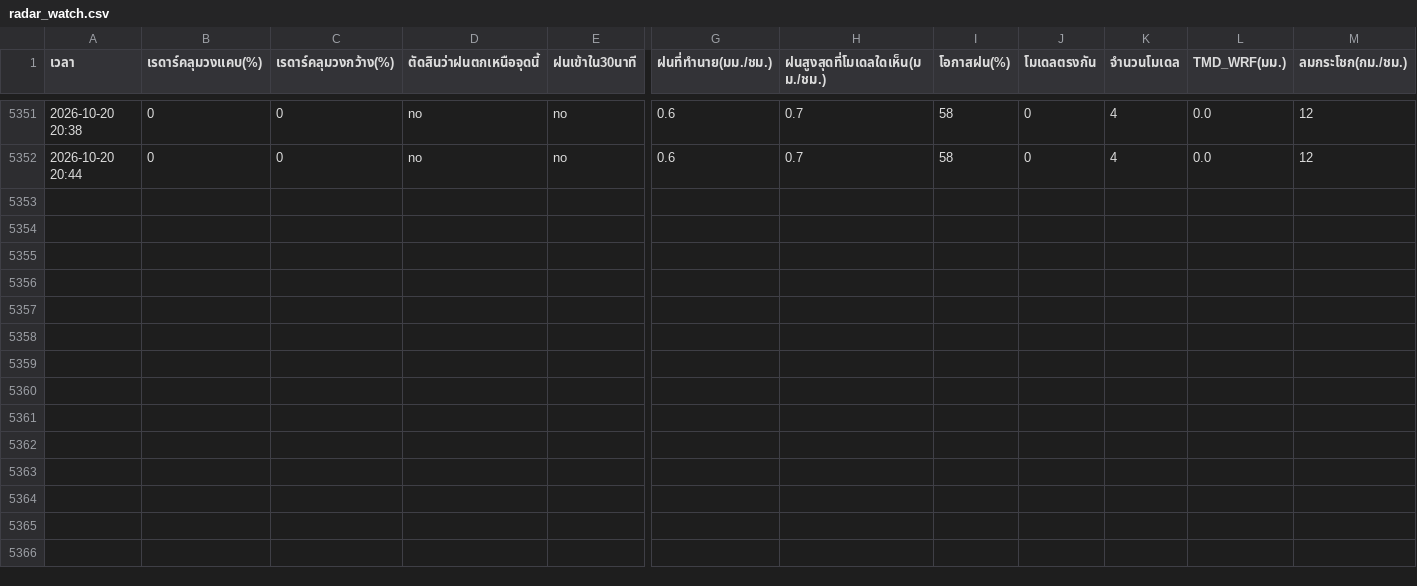
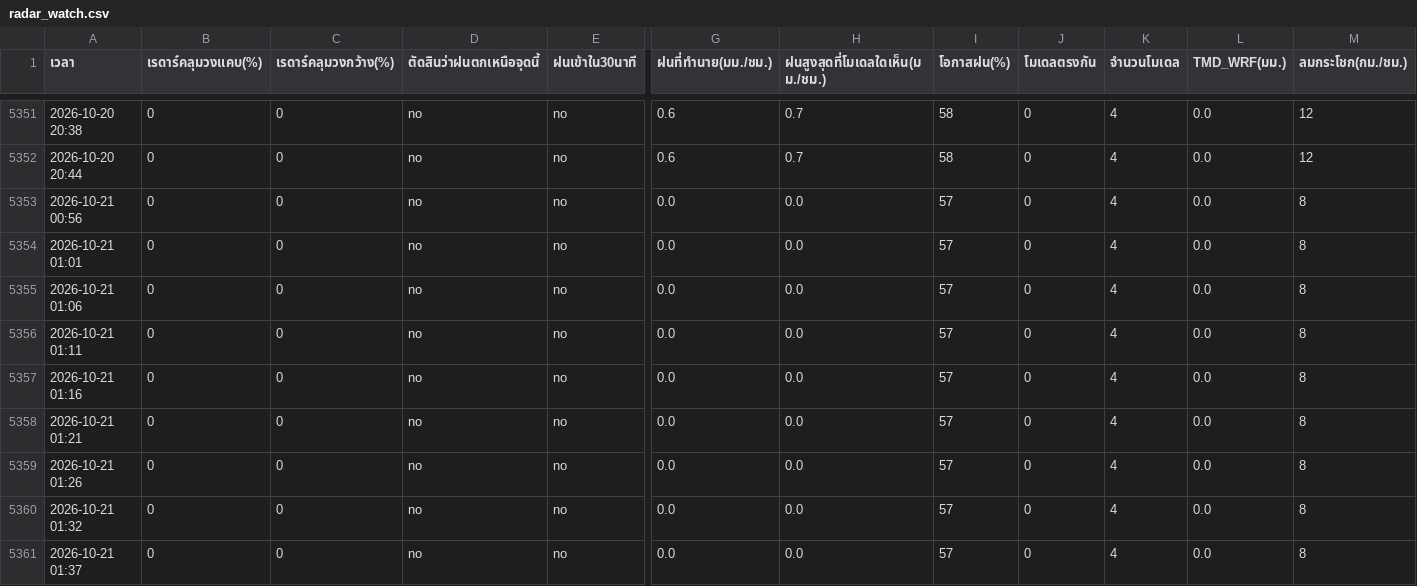
Before and after one commit to supramitj-sys/rain-alert, a CSV file: radar_watch.csv, drawn as a sheet; only a part is shown, gaps mark what is left out; rows hold the shown columns only; the diff names each change by its address in the sheet, - before the commit and + after, or states it on an @@ line.

```diff
--- a/radar_watch.csv
+++ b/radar_watch.csv
+row 5353: 2026-10-21 00:56 | 0 | 0 | no | no | 0.0 | 0.0 | 57 | 0 | 4 | 0.0 | 8
+row 5354: 2026-10-21 01:01 | 0 | 0 | no | no | 0.0 | 0.0 | 57 | 0 | 4 | 0.0 | 8
+row 5355: 2026-10-21 01:06 | 0 | 0 | no | no | 0.0 | 0.0 | 57 | 0 | 4 | 0.0 | 8
+row 5356: 2026-10-21 01:11 | 0 | 0 | no | no | 0.0 | 0.0 | 57 | 0 | 4 | 0.0 | 8
+row 5357: 2026-10-21 01:16 | 0 | 0 | no | no | 0.0 | 0.0 | 57 | 0 | 4 | 0.0 | 8
+row 5358: 2026-10-21 01:21 | 0 | 0 | no | no | 0.0 | 0.0 | 57 | 0 | 4 | 0.0 | 8
+row 5359: 2026-10-21 01:26 | 0 | 0 | no | no | 0.0 | 0.0 | 57 | 0 | 4 | 0.0 | 8
+row 5360: 2026-10-21 01:32 | 0 | 0 | no | no | 0.0 | 0.0 | 57 | 0 | 4 | 0.0 | 8
+row 5361: 2026-10-21 01:37 | 0 | 0 | no | no | 0.0 | 0.0 | 57 | 0 | 4 | 0.0 | 8
```
